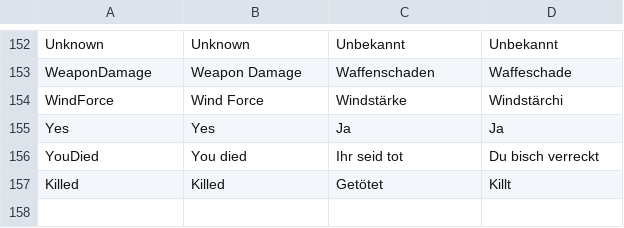
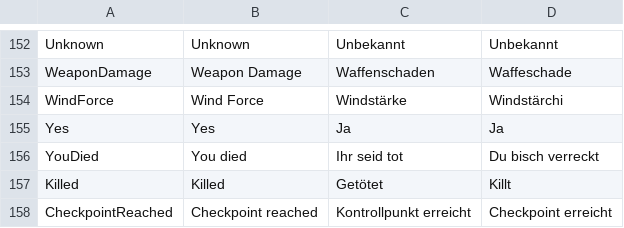
Before and after one commit to tizian/Cendric2, a CSV file: res/translations_core.csv, drawn as a sheet; only a part is shown, gaps mark what is left out; the diff names each change by its address in the sheet, - before the commit and + after, or states it on an @@ line.

Commit message:
checkpoint trigger tooltip text

```diff
--- a/res/translations_core.csv
+++ b/res/translations_core.csv
+row 158: CheckpointReached | Checkpoint reached | Kontrollpunkt erreicht | Checkpoint erreicht
```
Also changed, not shown: 1 other file.
